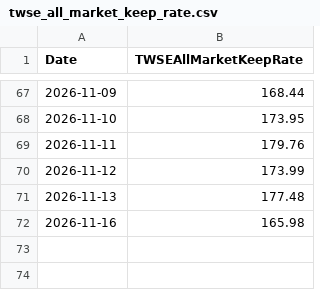
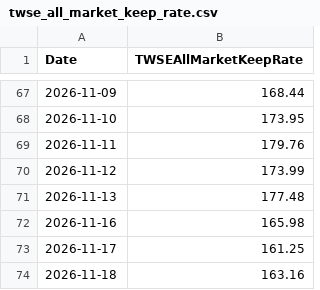
Before and after one commit to dylanlu0604-dot/taiwan-margin-maintenance-rate, a CSV file: data/twse_all_market_keep_rate.csv, drawn as a sheet; only a part is shown, gaps mark what is left out; the diff names each change by its address in the sheet, - before the commit and + after, or states it on an @@ line.

```diff
--- a/data/twse_all_market_keep_rate.csv
+++ b/data/twse_all_market_keep_rate.csv
+row 73: 2026-11-17 | 161.25
+row 74: 2026-11-18 | 163.16
```
Also changed, not shown: data/margin_maintenance.csv.
